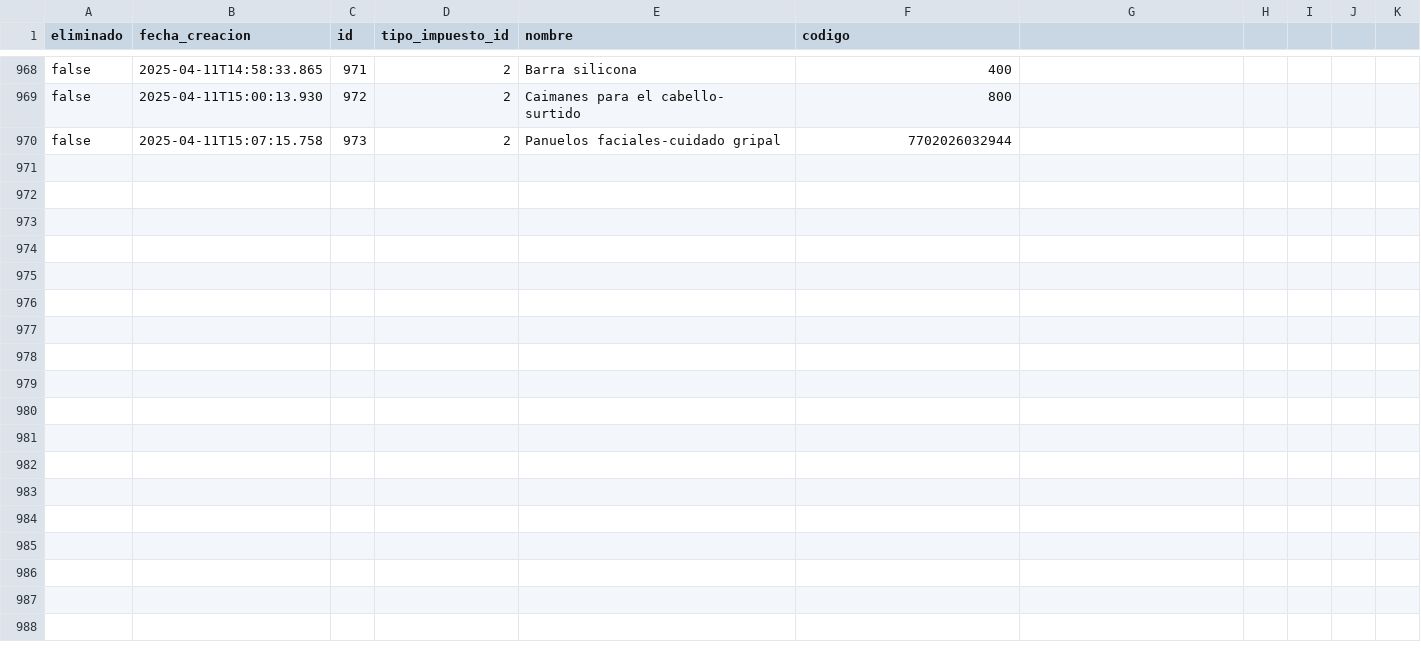
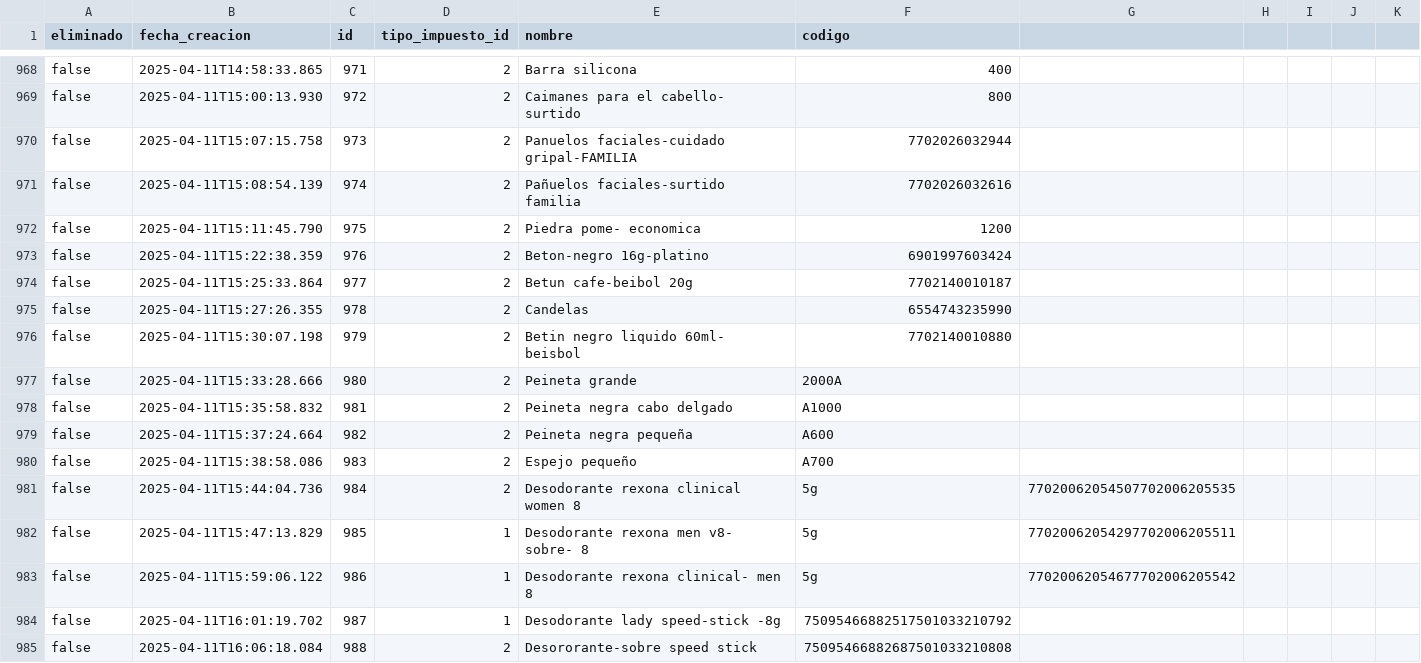
Before and after one commit to AariazP/drogueria1-backup, a CSV file: productos.csv, drawn as a sheet; only a part is shown, gaps mark what is left out.

Commit message:
Backup de todas las tablas 2025-04-11

```diff
--- a/productos.csv
+++ b/productos.csv
@@ -969,2 +969,17 @@ false,2025-04-11T14:58:33.865,971,2,Barra silicona ,400
 false,2025-04-11T15:00:13.930,972,2,Caimanes para el cabello- surtido,800
-false,2025-04-11T15:07:15.758,973,2,Panuelos faciales-cuidado gripal,7702026032944
+false,2025-04-11T15:07:15.758,973,2,Panuelos faciales-cuidado gripal-FAMILIA,7702026032944
+false,2025-04-11T15:08:54.139,974,2,Pañuelos faciales-surtido familia,7702026032616
+false,2025-04-11T15:11:45.790,975,2,Piedra pome- economica,1200
+false,2025-04-11T15:22:38.359,976,2,Beton-negro 16g-platino,6901997603424
+false,2025-04-11T15:25:33.864,977,2,Betun cafe-beibol 20g,7702140010187
+false,2025-04-11T15:27:26.355,978,2,Candelas ,6554743235990
+false,2025-04-11T15:30:07.198,979,2,Betin negro liquido 60ml- beisbol,7702140010880
+false,2025-04-11T15:33:28.666,980,2,Peineta grande ,2000A
+false,2025-04-11T15:35:58.832,981,2,Peineta negra cabo delgado ,A1000
+false,2025-04-11T15:37:24.664,982,2,Peineta negra pequeña ,A600
+false,2025-04-11T15:38:58.086,983,2,Espejo pequeño,A700
+false,2025-04-11T15:44:04.736,984,2,Desodorante rexona clinical women 8,5g,77020062054507702006205535
+false,2025-04-11T15:47:13.829,985,1,Desodorante rexona  men  v8- sobre- 8,5g,77020062054297702006205511
+false,2025-04-11T15:59:06.122,986,1,Desodorante rexona clinical- men 8,5g,77020062054677702006205542
+false,2025-04-11T16:01:19.702,987,1,Desodorante lady speed-stick -8g,75095466882517501033210792
+false,2025-04-11T16:06:18.084,988,2,Desororante-sobre speed stick,75095466882687501033210808
```
